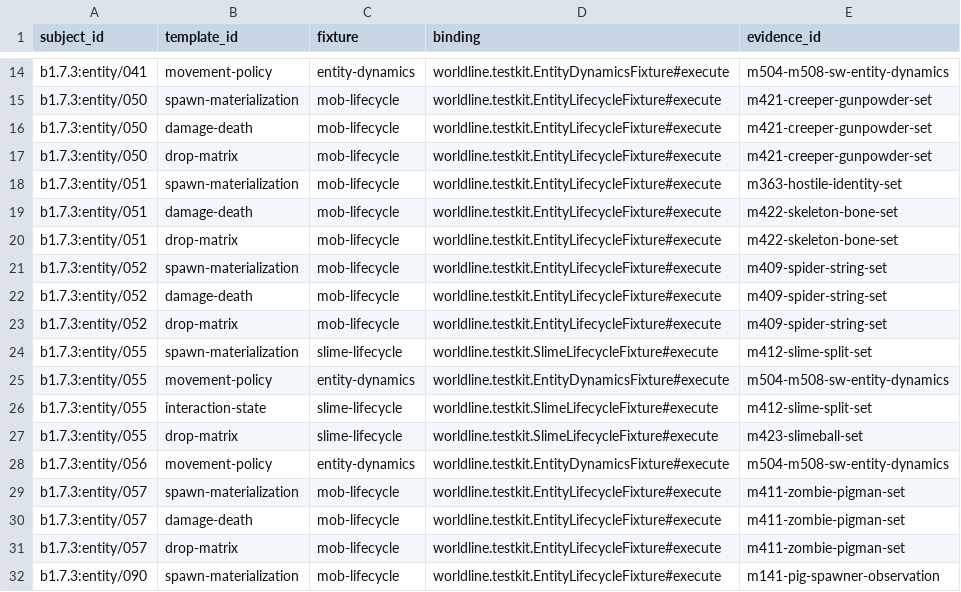
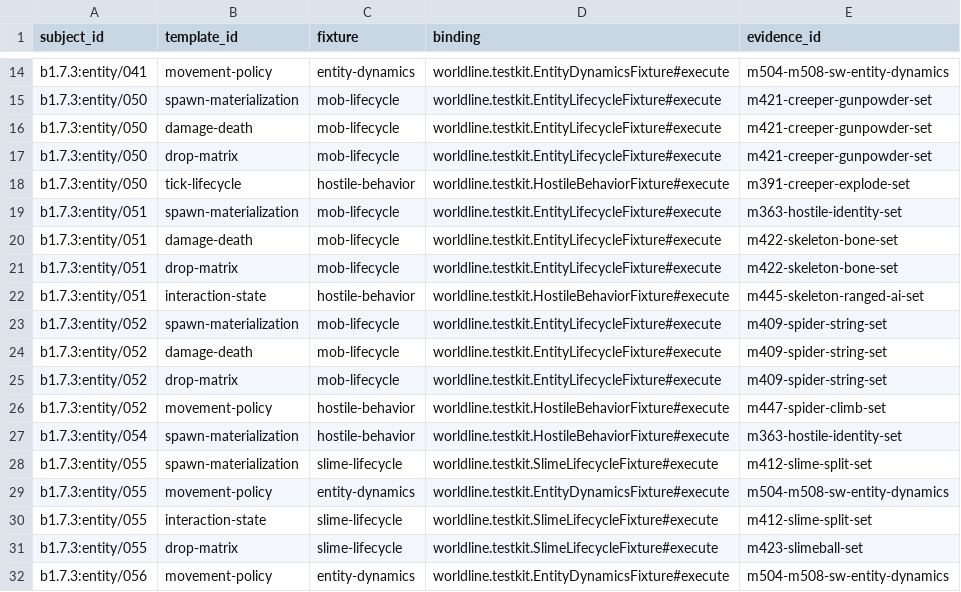
Before and after one commit to lucasrgt/Worldline, a TSV file: behavior/functional-census/b1.7.3/entities/testkit-bindings.tsv, drawn as a sheet; only a part is shown, gaps mark what is left out; the shorter side is filled out with more unchanged rows.

Commit message:
Add complete hostile behavior matrix

```diff
--- a/behavior/functional-census/b1.7.3/entities/testkit-bindings.tsv
+++ b/behavior/functional-census/b1.7.3/entities/testkit-bindings.tsv
@@ -17,2 +17,3 @@ b1.7.3:entity/050	damage-death	mob-lifecycle	worldline.testkit.EntityLifecycleFi
 b1.7.3:entity/050	drop-matrix	mob-lifecycle	worldline.testkit.EntityLifecycleFixture#execute	m421-creeper-gunpowder-set
+b1.7.3:entity/050	tick-lifecycle	hostile-behavior	worldline.testkit.HostileBehaviorFixture#execute	m391-creeper-explode-set
 b1.7.3:entity/051	spawn-materialization	mob-lifecycle	worldline.testkit.EntityLifecycleFixture#execute	m363-hostile-identity-set
@@ -20,2 +21,3 @@ b1.7.3:entity/051	damage-death	mob-lifecycle	worldline.testkit.EntityLifecycleFi
 b1.7.3:entity/051	drop-matrix	mob-lifecycle	worldline.testkit.EntityLifecycleFixture#execute	m422-skeleton-bone-set
+b1.7.3:entity/051	interaction-state	hostile-behavior	worldline.testkit.HostileBehaviorFixture#execute	m445-skeleton-ranged-ai-set
 b1.7.3:entity/052	spawn-materialization	mob-lifecycle	worldline.testkit.EntityLifecycleFixture#execute	m409-spider-string-set
@@ -23,2 +25,4 @@ b1.7.3:entity/052	damage-death	mob-lifecycle	worldline.testkit.EntityLifecycleFi
 b1.7.3:entity/052	drop-matrix	mob-lifecycle	worldline.testkit.EntityLifecycleFixture#execute	m409-spider-string-set
+b1.7.3:entity/052	movement-policy	hostile-behavior	worldline.testkit.HostileBehaviorFixture#execute	m447-spider-climb-set
+b1.7.3:entity/054	spawn-materialization	hostile-behavior	worldline.testkit.HostileBehaviorFixture#execute	m363-hostile-identity-set
 b1.7.3:entity/055	spawn-materialization	slime-lifecycle	worldline.testkit.SlimeLifecycleFixture#execute	m412-slime-split-set
```
Also changed, not shown: behavior/functional-census/b1.7.3/entities/claims.tsv, 10 other files.
